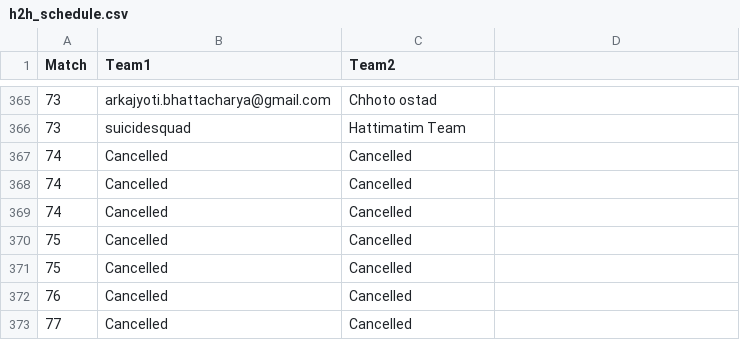
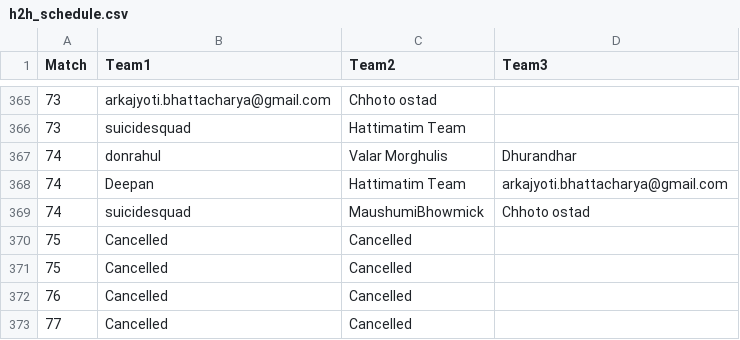
Before and after one commit to rounakdey/AIPL_Fantasy, a CSV file: h2h_schedule.csv, drawn as a sheet; only a part is shown, gaps mark what is left out; removed rows and columns are numbered as before the commit, all else as after; the diff names each change by its address in the sheet, - before the commit and + after, or states it on an @@ line.

Commit message:
Implemented Playoffs, schedule till Playoff 1

```diff
--- a/h2h_schedule.csv
+++ b/h2h_schedule.csv
-D1: (empty)
+D1: Team3
-row 367: 74 | Cancelled | Cancelled
-row 368: 74 | Cancelled | Cancelled
+row 367: 74 | donrahul | Valar Morghulis | Dhurandhar
-B368 (Team1): Cancelled
+B368 (Team1): Deepan
-C368 (Team2): Cancelled
+C368 (Team2): Hattimatim Team
-D368 (Team3): (empty)
+D368 (Team3): arkajyoti.bhattacharya@gmail.com
+row 369: 74 | suicidesquad | MaushumiBhowmick | Chhoto ostad
```
Also changed, not shown: match_schedule.csv, 3 other files.
